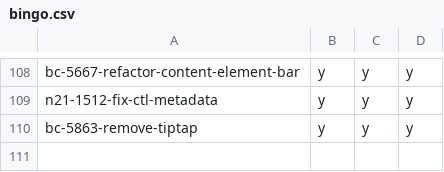
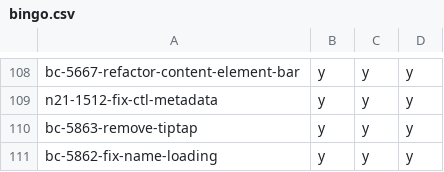
Before and after one commit to hpi-schul-cloud/dof_bingo, a CSV file: bingo.csv, drawn as a sheet; only a part is shown, gaps mark what is left out.

Commit message:
adding bc-5862-fix-name-loading on behalf of tbd

```diff
--- a/bingo.csv
+++ b/bingo.csv
@@ -110 +110,2 @@ n21-1512-fix-ctl-metadata,y,y,y
 bc-5863-remove-tiptap,y,y,y
+bc-5862-fix-name-loading,y,y,y
```
